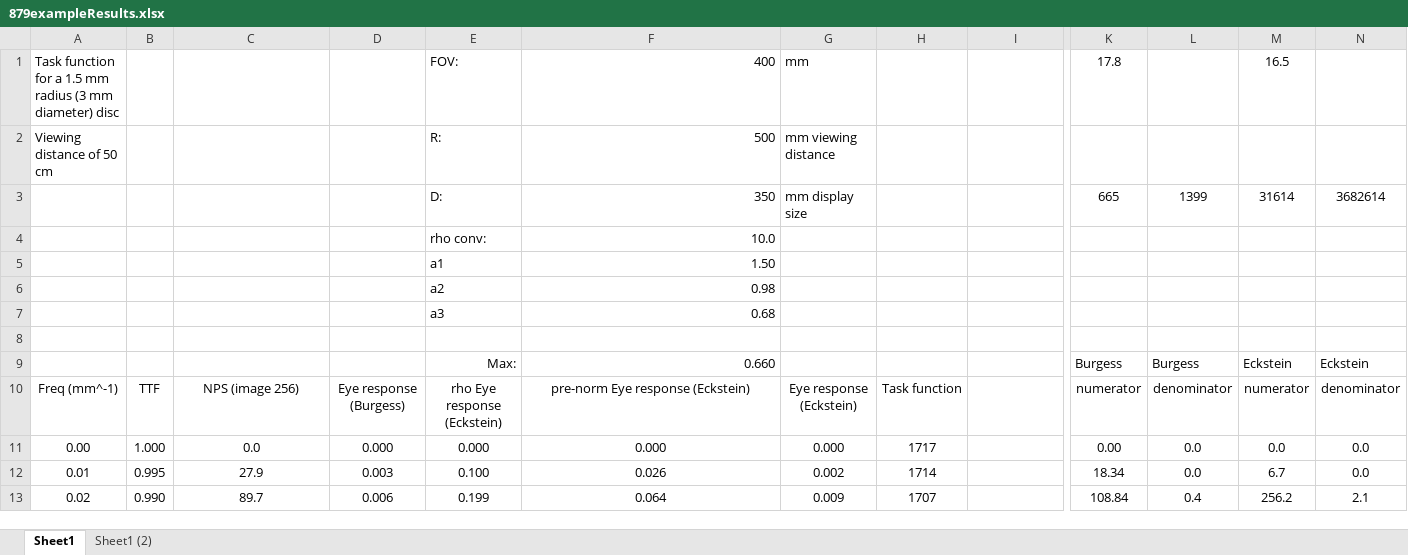
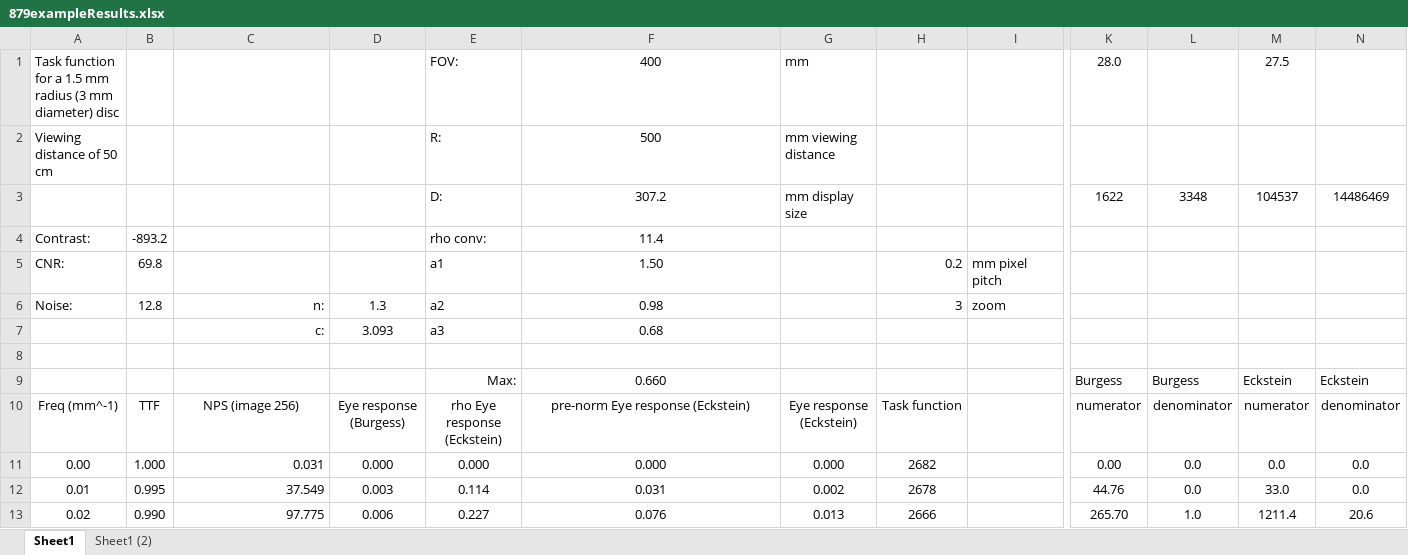
Before and after one commit to dplatten/imagej-plugins, an Excel workbook: 879exampleResults.xlsx, sheet Sheet1, drawn as a sheet; only a part is shown, gaps mark what is left out; values as stored, in another font and other column widths than the file's, no borders; charts and pictures not drawn; removed rows and columns are numbered as before the commit, all else as after; rows hold the shown columns only; the diff covers the shown part only; the diff names each change by its address in the sheet, - before the commit and + after, or states it on an @@ line.

Commit message:
Amended example spreadsheet to include calculation of Burgess eye model, rather than just the values

```diff
--- a/879exampleResults.xlsx (sheet Sheet1)
+++ b/879exampleResults.xlsx (sheet Sheet1)
-F1:F2 alignment: right
+F1:F2 alignment: center
-K1: 17.8
+K1: 28.0
-M1: 16.5
+M1: 27.5
-row 3:  |  |  |  | D: | 350 | mm display size |  |  | 665 | 1399 | 31614 | 3682614
-row 4:  |  |  |  | rho conv: | 10.0
-row 5:  |  |  |  | a1 | 1.50
-row 6:  |  |  |  | a2 | 0.98
-row 7:  |  |  |  | a3 | 0.68
+row 3:  |  |  |  | D: | 307.2 | mm display size |  |  | 1622 | 3348 | 104537 | 14486469
+row 4: Contrast: | -893.2 |  |  | rho conv: | 11.4
+row 5: CNR: | 69.8 |  |  | a1 | 1.50 |  | 0.2 | mm pixel pitch
+row 6: Noise: | 12.8 | n: | 1.3 | a2 | 0.98 |  | 3 | zoom
+row 7:  |  | c: | 3.093 | a3 | 0.68
-F9 alignment: right
+F9 alignment: center
-C11: 0.0
+C11: 0.031
-C11:C13 alignment: center
+C11:C13 alignment: right
-H11: 1717
+H11: 2682
-C12: 27.9
+C12: 37.549
-E12: 0.100
+E12: 0.114
-F12: 0.026
+F12: 0.031
-H12: 1714
+H12: 2678
-K12: 18.34
+K12: 44.76
-M12: 6.7
+M12: 33.0
-C13: 89.7
+C13: 97.775
-E13: 0.199
+E13: 0.227
-F13: 0.064
+F13: 0.076
-G13: 0.009
+G13: 0.013
-H13: 1707
+H13: 2666
-K13: 108.84
+K13: 265.70
-L13: 0.4
+L13: 1.0
-M13: 256.2
+M13: 1211.4
-N13: 2.1
+N13: 20.6
```
Also changed, not shown: 537 edited cells and cell formats elsewhere in this sheet, formulas that keep their value, charts or pictures.
